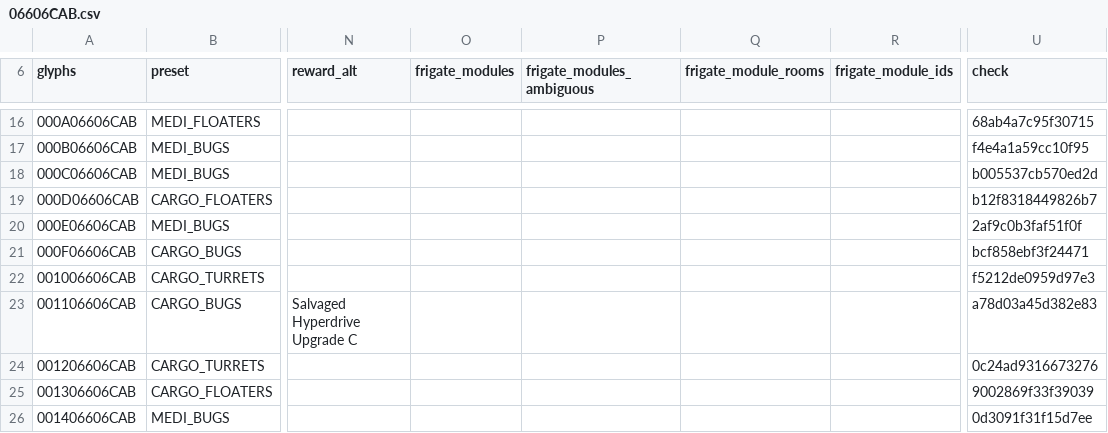
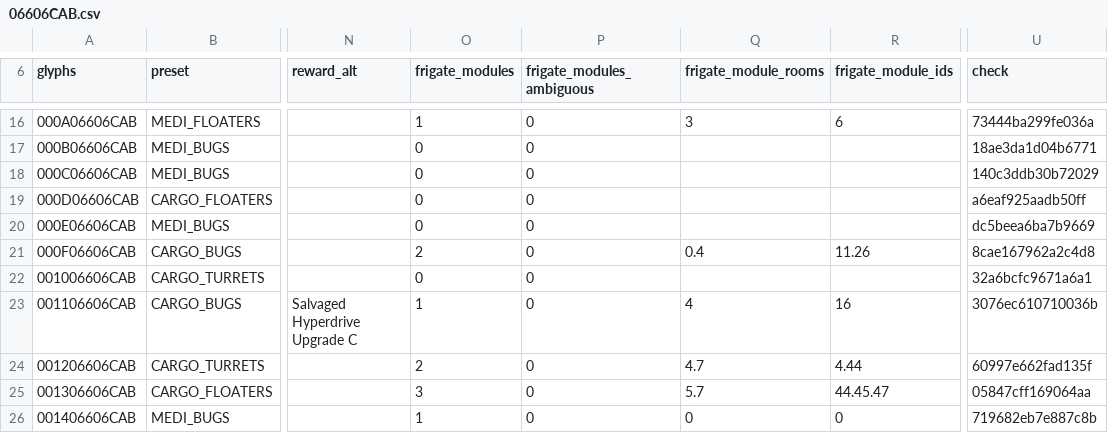
Before and after one commit to vikkitor93-coder/nms-derelict-atlas, a CSV file: regions/g00/06/606/06606CAB.csv, drawn as a sheet; only a part is shown, gaps mark what is left out; the diff covers the shown part only; the diff names each change by its address in the sheet, - before the commit and + after, or states it on an @@ line.

```diff
--- a/regions/g00/06/606/06606CAB.csv
+++ b/regions/g00/06/606/06606CAB.csv
-O16 (frigate_modules): (empty)
+O16 (frigate_modules): 1
-P16:P26 (frigate_modules_ambiguous): (empty)
+P16:P26 (frigate_modules_ambiguous): 0
-Q16 (frigate_module_rooms): (empty)
+Q16 (frigate_module_rooms): 3
-R16 (frigate_module_ids): (empty)
+R16 (frigate_module_ids): 6
-U16 (check): 68ab4a7c95f30715
+U16 (check): 73444ba299fe036a
-O17:O20 (frigate_modules): (empty)
+O17:O20 (frigate_modules): 0
-U17 (check): f4e4a1a59cc10f95
+U17 (check): 18ae3da1d04b6771
-U18 (check): b005537cb570ed2d
+U18 (check): 140c3ddb30b72029
-U19 (check): b12f8318449826b7
+U19 (check): a6eaf925aadb50ff
-U20 (check): 2af9c0b3faf51f0f
+U20 (check): dc5beea6ba7b9669
-O21 (frigate_modules): (empty)
+O21 (frigate_modules): 2
-Q21 (frigate_module_rooms): (empty)
+Q21 (frigate_module_rooms): 0.4
-R21 (frigate_module_ids): (empty)
+R21 (frigate_module_ids): 11.26
-U21 (check): bcf858ebf3f24471
+U21 (check): 8cae167962a2c4d8
-O22 (frigate_modules): (empty)
+O22 (frigate_modules): 0
-U22 (check): f5212de0959d97e3
+U22 (check): 32a6bcfc9671a6a1
-O23 (frigate_modules): (empty)
+O23 (frigate_modules): 1
-Q23 (frigate_module_rooms): (empty)
+Q23 (frigate_module_rooms): 4
-R23 (frigate_module_ids): (empty)
+R23 (frigate_module_ids): 16
-U23 (check): a78d03a45d382e83
+U23 (check): 3076ec610710036b
-O24 (frigate_modules): (empty)
+O24 (frigate_modules): 2
-Q24 (frigate_module_rooms): (empty)
+Q24 (frigate_module_rooms): 4.7
-R24 (frigate_module_ids): (empty)
+R24 (frigate_module_ids): 4.44
-U24 (check): 0c24ad9316673276
+U24 (check): 60997e662fad135f
-O25 (frigate_modules): (empty)
+O25 (frigate_modules): 3
-Q25 (frigate_module_rooms): (empty)
+Q25 (frigate_module_rooms): 5.7
-R25 (frigate_module_ids): (empty)
+R25 (frigate_module_ids): 44.45.47
-U25 (check): 9002869f33f39039
+U25 (check): 05847cff169064aa
-O26 (frigate_modules): (empty)
+O26 (frigate_modules): 1
-Q26 (frigate_module_rooms): (empty)
+Q26 (frigate_module_rooms): 0
-R26 (frigate_module_ids): (empty)
+R26 (frigate_module_ids): 0
-U26 (check): 0d3091f31f15d7ee
+U26 (check): 719682eb7e887c8b
```
Also changed, not shown: 94 edited cells elsewhere in this file, regions/g00/06/606/06606CA9.csv, regions/g00/06/606/06606CAA.csv, 1 other file.
